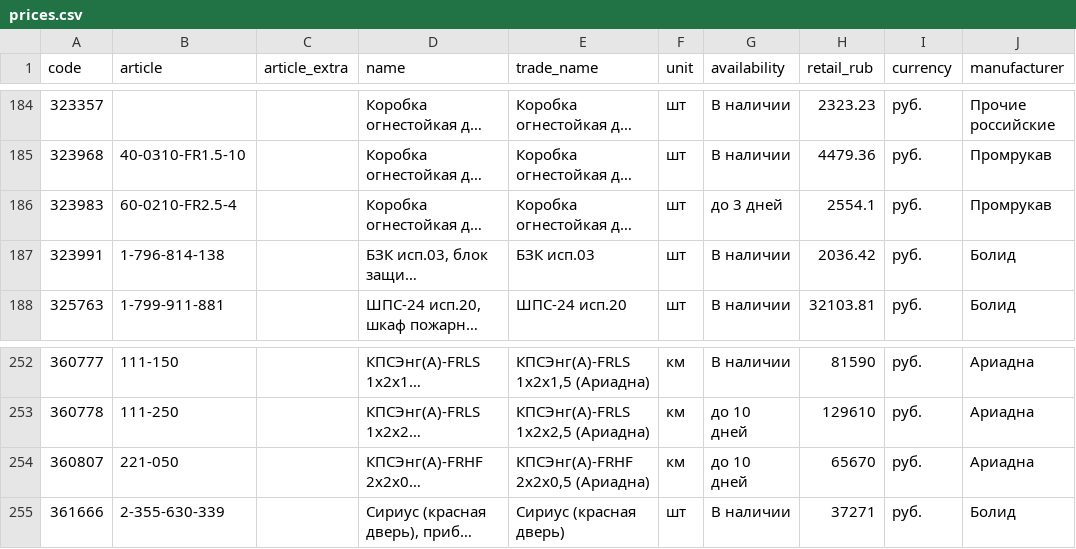
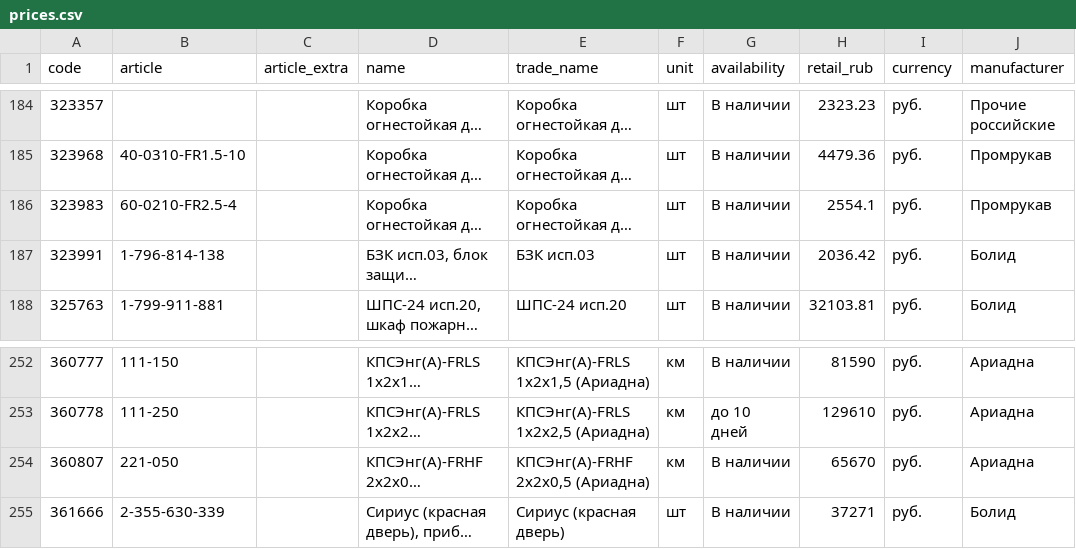
Before and after one commit to emanymedih/cvsig-price-database, a CSV file: suppliers/tinko/prices.csv, drawn as a sheet; only a part is shown, gaps mark what is left out; long unchanged cells end in …; the diff covers the shown part only; the diff names each change by its address in the sheet, - before the commit and + after, or states it on an @@ line.

```diff
--- a/suppliers/tinko/prices.csv
+++ b/suppliers/tinko/prices.csv
-G186 (availability): до 3 дней
+G186 (availability): В наличии
-G254 (availability): до 10 дней
+G254 (availability): В наличии
```
Also changed, not shown: 6 edited cells elsewhere in this file, 1 other file.
